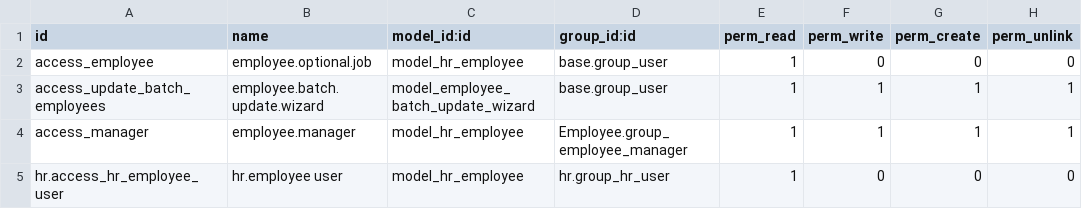
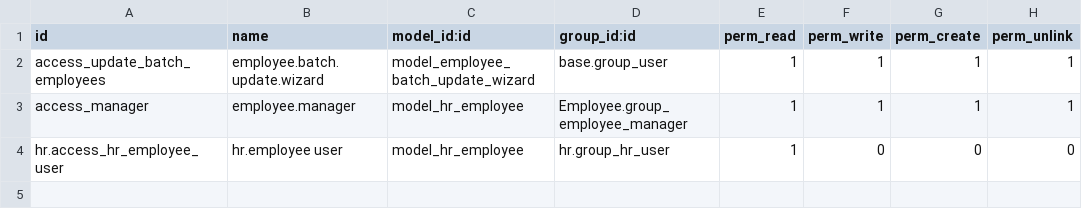
Before and after one commit to PerryTheShark/Employee, a CSV file: security/ir.model.access.csv, drawn as a sheet; the diff names each change by its address in the sheet, - before the commit and + after, or states it on an @@ line.

Commit message:
update security

```diff
--- a/security/ir.model.access.csv
+++ b/security/ir.model.access.csv
-row 2: access_employee | employee.optional.job | model_hr_employee | base.group_user | 1 | 0 | 0 | 0
```
